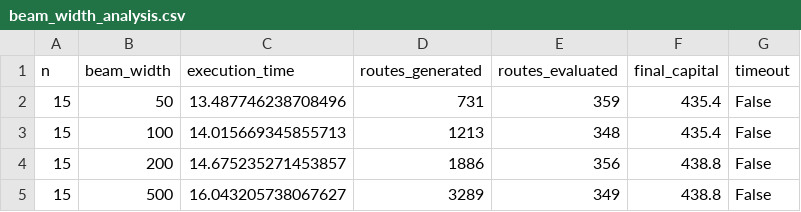
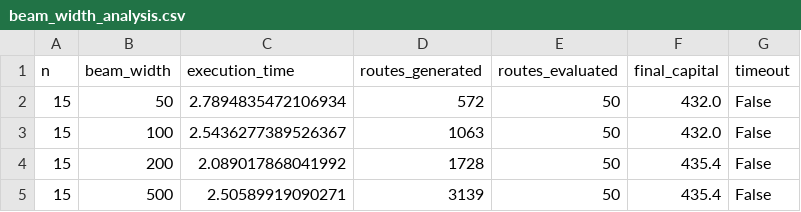
Before and after one commit to AriadnaVelazquez744/El_Comerciante_Holandes, a CSV file: data/beam_width_analysis.csv, drawn as a sheet.

```diff
--- a/data/beam_width_analysis.csv
+++ b/data/beam_width_analysis.csv
@@ -1,5 +1,5 @@
 n,beam_width,execution_time,routes_generated,routes_evaluated,final_capital,timeout
-15,50,13.487746238708496,731,359,435.4,False
-15,100,14.015669345855713,1213,348,435.4,False
-15,200,14.675235271453857,1886,356,438.8,False
-15,500,16.043205738067627,3289,349,438.8,False
+15,50,2.7894835472106934,572,50,432.0,False
+15,100,2.5436277389526367,1063,50,432.0,False
+15,200,2.089017868041992,1728,50,435.4,False
+15,500,2.50589919090271,3139,50,435.4,False
```
Also changed, not shown: data/comparison_bf_vs_efficient.csv, data/growth_analysis_m.csv, 3 other files.
